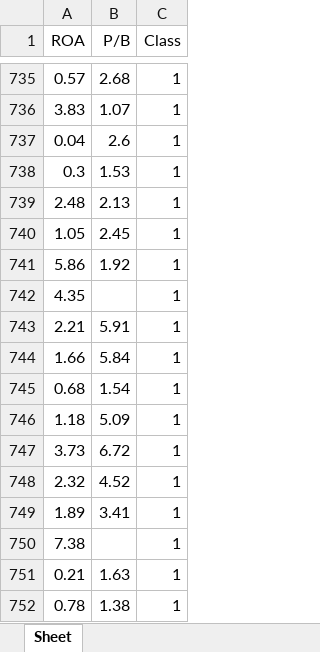
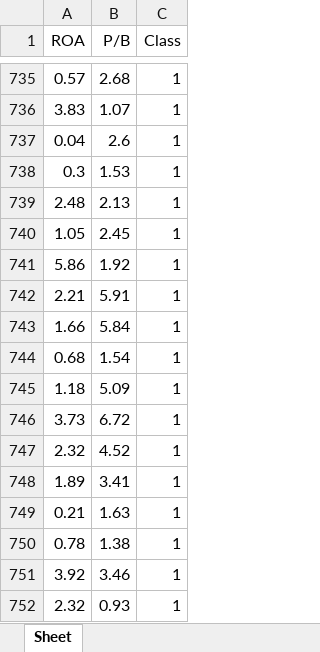
Before and after one commit to xsheu/Anomaly_detection, an Excel workbook: problem6.xlsx, sheet Sheet, drawn as a sheet; only a part is shown, gaps mark what is left out; the shorter side is filled out with more unchanged rows; values as stored, in another font and other column widths than the file's, no borders; the diff names each change by its address in the sheet, - before the commit and + after, or states it on an @@ line.

```diff
--- a/problem6.xlsx (sheet Sheet)
+++ b/problem6.xlsx (sheet Sheet)
-row 742: 4.35 |  | 1
-row 750: 7.38 |  | 1
```
Also changed, not shown: formulas that keep their value, 1 other file.
